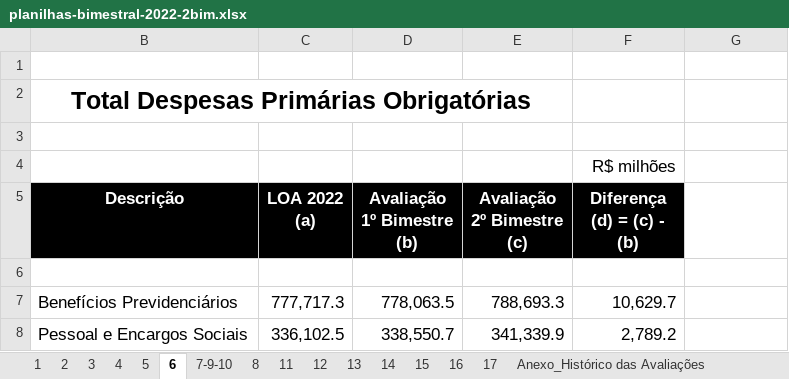
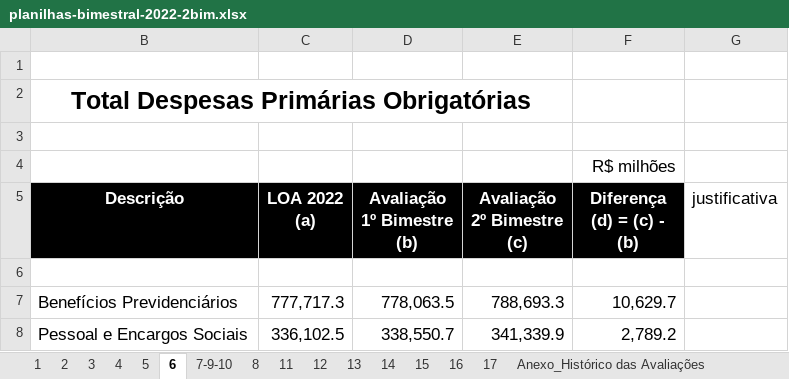
Before and after one commit to tesouro/bimestral, an Excel workbook: data-prep/planilhas-bimestral-2022-2bim.xlsx, sheet 6, drawn as a sheet; only a part is shown; values as stored, in another font and other column widths than the file's, no borders; the diff names each change by its address in the sheet, - before the commit and + after, or states it on an @@ line.

Commit message:
atualizacoes segundo bimestre

```diff
--- a/data-prep/planilhas-bimestral-2022-2bim.xlsx (sheet 6)
+++ b/data-prep/planilhas-bimestral-2022-2bim.xlsx (sheet 6)
-G5: (empty)
+G5: justificativa
```
Also changed, not shown: sheet 3, 3 other files.
